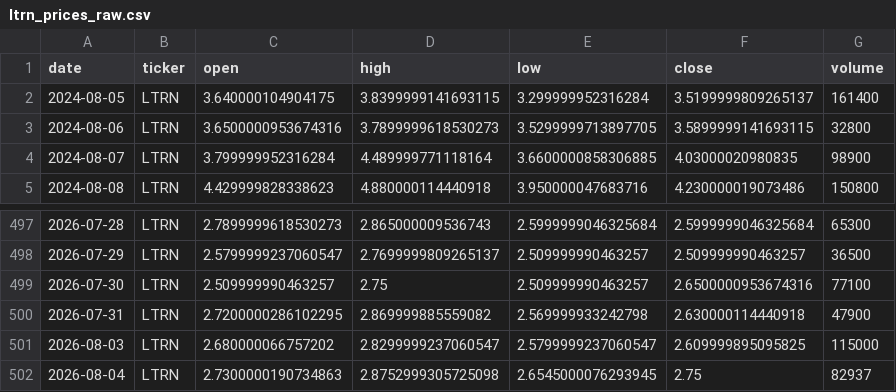
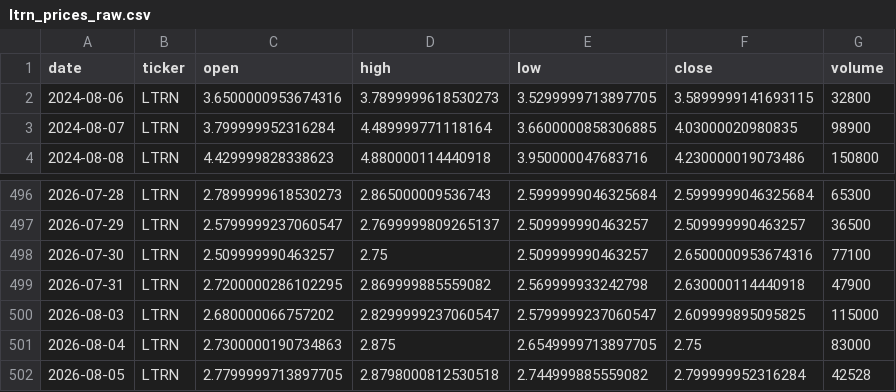
Before and after one commit to averma-ltrn/ltrn-stock-analyzer, a CSV file: data/raw/ltrn_prices_raw.csv, drawn as a sheet; only a part is shown, gaps mark what is left out.

```diff
--- a/data/raw/ltrn_prices_raw.csv
+++ b/data/raw/ltrn_prices_raw.csv
@@ -1,3 +1,2 @@
 date,ticker,open,high,low,close,volume
-2024-08-05,LTRN,3.640000104904175,3.8399999141693115,3.299999952316284,3.5199999809265137,161400
 2024-08-06,LTRN,3.6500000953674316,3.7899999618530273,3.5299999713897705,3.5899999141693115,32800
@@ -501,2 +500,3 @@ date,ticker,open,high,low,close,volume
 2026-08-03,LTRN,2.680000066757202,2.8299999237060547,2.5799999237060547,2.609999895095825,115000
-2026-08-04,LTRN,2.7300000190734863,2.8752999305725098,2.6545000076293945,2.75,82937
+2026-08-04,LTRN,2.7300000190734863,2.875,2.6549999713897705,2.75,83000
+2026-08-05,LTRN,2.7799999713897705,2.8798000812530518,2.744999885559082,2.799999952316284,42528
```
Also changed, not shown: data/processed/ltrn_indicators.csv, data/raw/ltrn_fundamentals_raw.csv, 1 other file.
